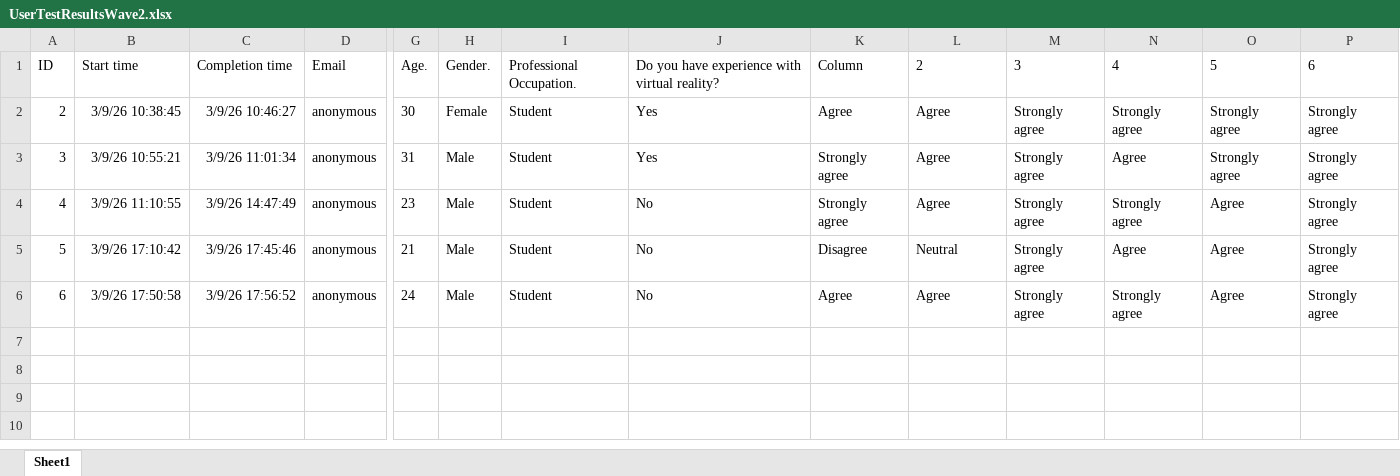
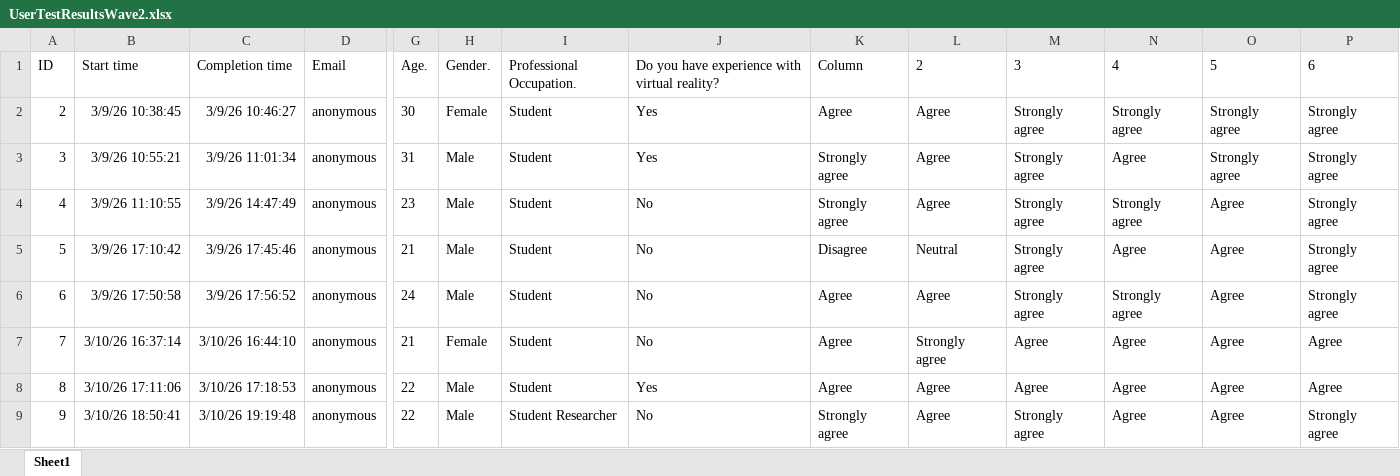
Before and after one commit to DavidPalricas/CountryFair-RVA, an Excel workbook: UserTests/Results/UserTestResultsWave2.xlsx, sheet Sheet1, drawn as a sheet; only a part is shown, gaps mark what is left out; values as stored, in another font and other column widths than the file's, no borders; table styles not drawn; rows hold the shown columns only; the diff names each change by its address in the sheet, - before the commit and + after, or states it on an @@ line.

Commit message:
Results Updated

```diff
--- a/UserTests/Results/UserTestResultsWave2.xlsx (sheet Sheet1)
+++ b/UserTests/Results/UserTestResultsWave2.xlsx (sheet Sheet1)
+row 7: 7 | 3/10/26 16:37:14 | 3/10/26 16:44:10 | anonymous | 21 | Female | Student | No | Agree | Strongly agree | Agree | Agree | Agree | Agree
+row 8: 8 | 3/10/26 17:11:06 | 3/10/26 17:18:53 | anonymous | 22 | Male | Student | Yes | Agree | Agree | Agree | Agree | Agree | Agree
+row 9: 9 | 3/10/26 18:50:41 | 3/10/26 19:19:48 | anonymous | 22 | Male | Student Researcher | No | Strongly agree | Agree | Strongly agree | Agree | Agree | Strongly agree
```
